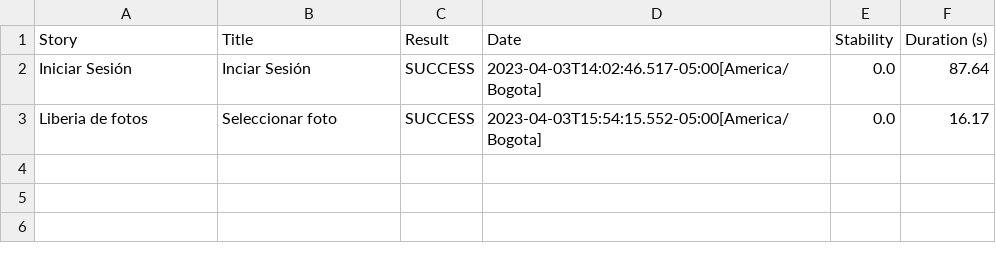
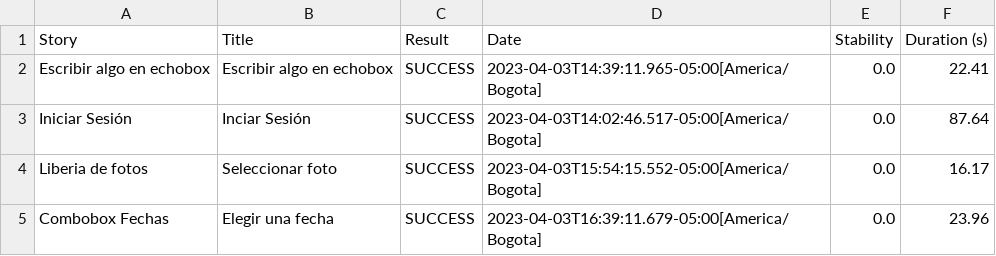
Before and after one commit to training-practice-sofkau/C1-2023-QA-Auto-Taller-Mobile, a CSV file: Taller_Mobile/target/site/serenity/47544793bbe8d06a34715c0d73df9afdfae613f29f12015855f3d9eceda75353.csv, drawn as a sheet; the diff names each change by its address in the sheet, - before the commit and + after, or states it on an @@ line.

```diff
--- a/Taller_Mobile/target/site/serenity/47544793bbe8d06a34715c0d73df9afdfae613f29f12015855f3d9eceda75353.csv
+++ b/Taller_Mobile/target/site/serenity/47544793bbe8d06a34715c0d73df9afdfae613f29f12015855f3d9eceda75353.csv
+row 2: Escribir algo en echobox | Escribir algo en echobox | SUCCESS | 2023-04-03T14:39:11.965-05:00[America/Bogota] | 0.0 | 22.41
+row 5: Combobox Fechas | Elegir una fecha | SUCCESS | 2023-04-03T16:39:11.679-05:00[America/Bogota] | 0.0 | 23.96
```
Also changed, not shown: Taller_Mobile/target/site/serenity/01f5288b80adbd3af52a8ed68a4a616d3164f750229f80da1ef344382d948835.csv, Taller_Mobile/target/site/serenity/34658a1663fcf042bd7acb3325affbe4e647c8acd84d0228be2f52e1381e61b9.csv, 49 other files.
